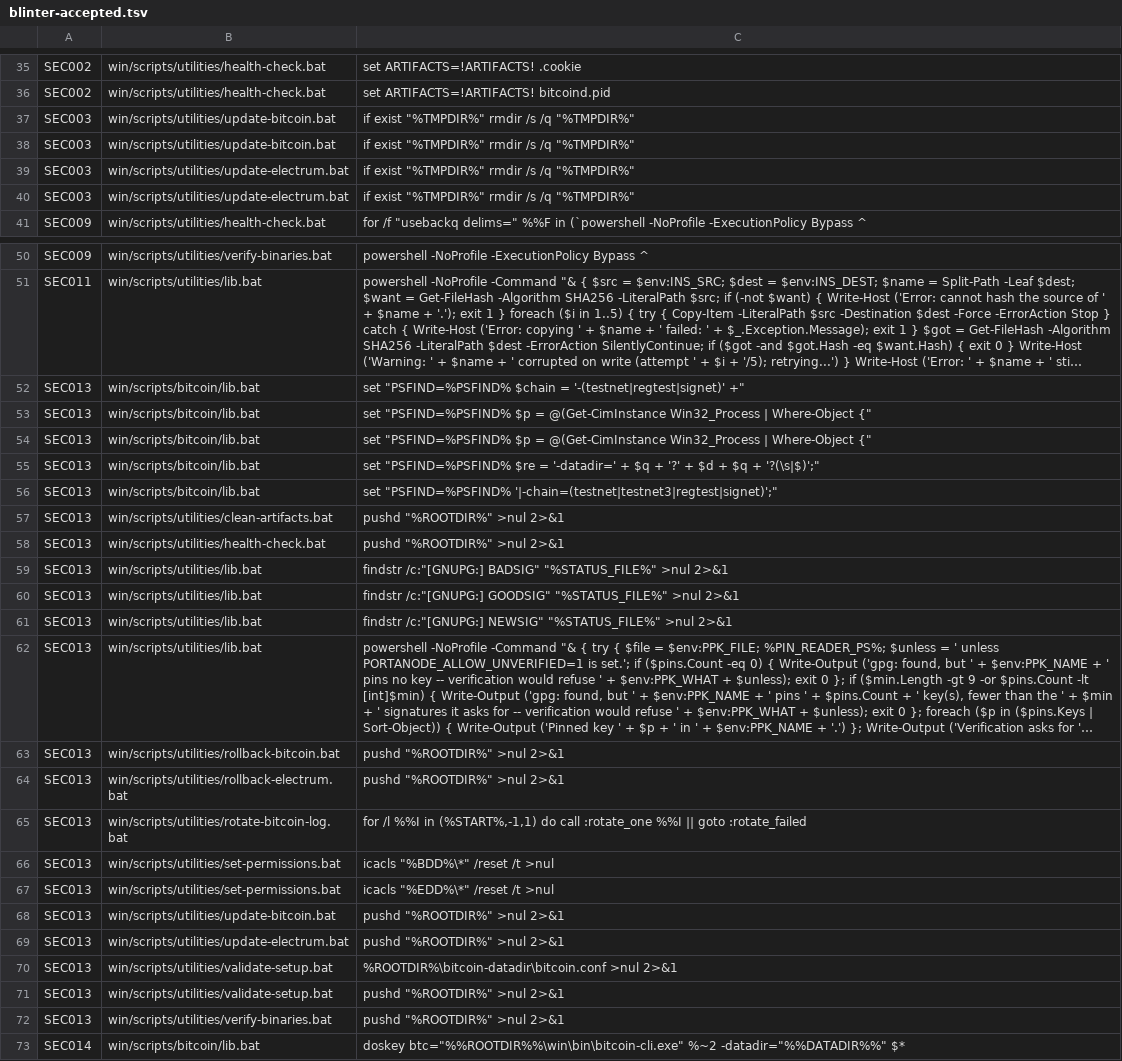
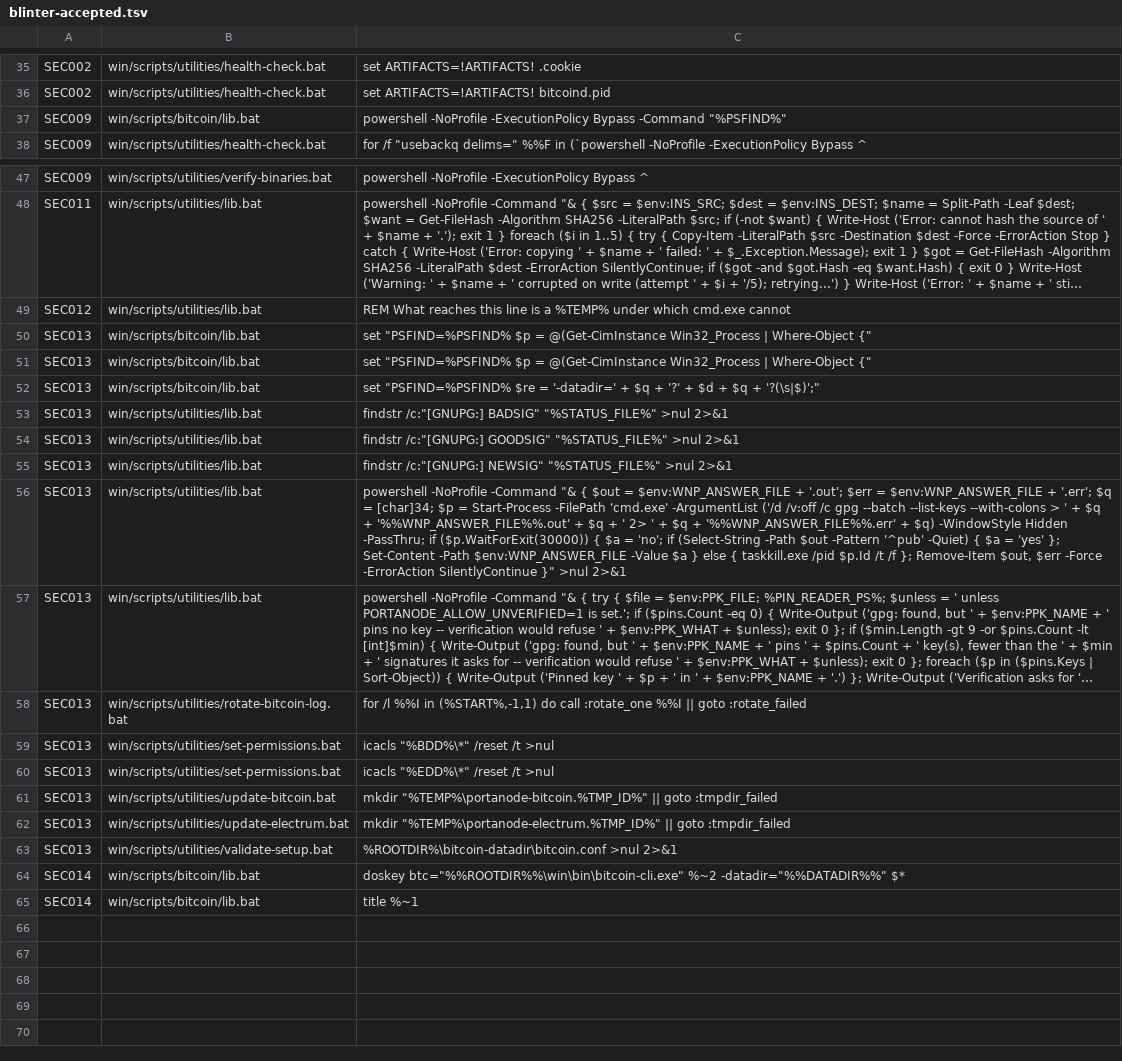
Before and after one commit to btclib-org/portanode, a TSV file: .github/blinter-accepted.tsv, drawn as a sheet; only a part is shown, gaps mark what is left out; the shorter side is filled out with more unchanged rows; long unchanged cells end in …; removed rows and columns are numbered as before the commit, all else as after; the diff names each change by its address in the sheet, - before the commit and + after, or states it on an @@ line.

```diff
--- a/.github/blinter-accepted.tsv
+++ b/.github/blinter-accepted.tsv
-row 37: SEC003 | win/scripts/utilities/update-bitcoin.bat | if exist "%TMPDIR%" rmdir /s /q "%TMPDIR%"
-row 38: SEC003 | win/scripts/utilities/update-bitcoin.bat | if exist "%TMPDIR%" rmdir /s /q "%TMPDIR%"
-row 39: SEC003 | win/scripts/utilities/update-electrum.bat | if exist "%TMPDIR%" rmdir /s /q "%TMPDIR%"
-row 40: SEC003 | win/scripts/utilities/update-electrum.bat | if exist "%TMPDIR%" rmdir /s /q "%TMPDIR%"
+row 37: SEC009 | win/scripts/bitcoin/lib.bat | powershell -NoProfile -ExecutionPolicy Bypass -Command "%PSFIND%"
-row 52: SEC013 | win/scripts/bitcoin/lib.bat | set "PSFIND=%PSFIND% $chain = '-(testnet|regtest|signet)' +"
+row 49: SEC012 | win/scripts/utilities/lib.bat | REM What reaches this line is a %TEMP% under which cmd.exe cannot
-row 56: SEC013 | win/scripts/bitcoin/lib.bat | set "PSFIND=%PSFIND% '|-chain=(testnet|testnet3|regtest|signet)';"
-row 57: SEC013 | win/scripts/utilities/clean-artifacts.bat | pushd "%ROOTDIR%" >nul 2>&1
-row 58: SEC013 | win/scripts/utilities/health-check.bat | pushd "%ROOTDIR%" >nul 2>&1
+row 56: SEC013 | win/scripts/utilities/lib.bat | powershell -NoProfile -Command "& { $out = $env:WNP_ANSWER_FILE + '.out'; $err = $env:WNP_ANSWER_FILE + '.err'; $q = [char]34; $p = Start-Process -FilePath 'cmd.exe' -ArgumentList ('/d /v:off /c gpg --batch --list-keys --with-colons > ' + $q + '%%WNP_ANSWER_FILE%%.out' + $q + ' 2> ' + $q + '%%WNP_ANSWER_FILE%%.err' + $q) -WindowStyle Hidden -PassThru; if ($p.WaitForExit(30000)) { $a = 'no'; if (Select-String -Path $out -Pattern '^pub' -Quiet) { $a = 'yes' }; Set-Content -Path $env:WNP_ANSWER_FILE -Value $a } else { taskkill.exe /pid $p.Id /t /f }; Remove-Item $out, $err -Force -ErrorAction SilentlyContinue }" >nul 2>&1
-row 63: SEC013 | win/scripts/utilities/rollback-bitcoin.bat | pushd "%ROOTDIR%" >nul 2>&1
-row 64: SEC013 | win/scripts/utilities/rollback-electrum.bat | pushd "%ROOTDIR%" >nul 2>&1
-C61: pushd "%ROOTDIR%" >nul 2>&1
+C61: mkdir "%TEMP%\portanode-bitcoin.%TMP_ID%" || goto :tmpdir_failed
-C62: pushd "%ROOTDIR%" >nul 2>&1
+C62: mkdir "%TEMP%\portanode-electrum.%TMP_ID%" || goto :tmpdir_failed
-row 71: SEC013 | win/scripts/utilities/validate-setup.bat | pushd "%ROOTDIR%" >nul 2>&1
-row 72: SEC013 | win/scripts/utilities/verify-binaries.bat | pushd "%ROOTDIR%" >nul 2>&1
```
